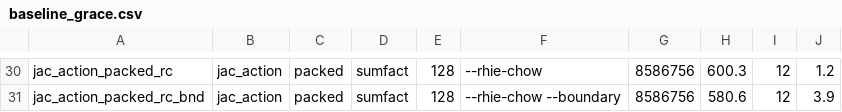
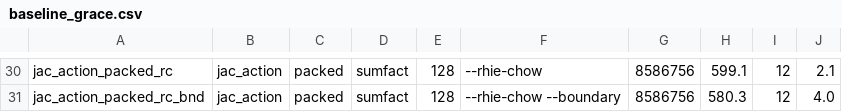
Before and after one commit to zulianp/sfem, a CSV file: spikes/cvfem/perf/baseline_grace.csv, drawn as a sheet; only a part is shown, gaps mark what is left out; the diff covers the shown part only; the diff names each change by its address in the sheet, - before the commit and + after, or states it on an @@ line.

```diff
--- a/spikes/cvfem/perf/baseline_grace.csv
+++ b/spikes/cvfem/perf/baseline_grace.csv
-H30: 600.3
+H30: 599.1
-J30: 1.2
+J30: 2.1
-H31: 580.6
+H31: 580.3
-J31: 3.9
+J31: 4.0
```
Also changed, not shown: 32 edited cells elsewhere in this file.
